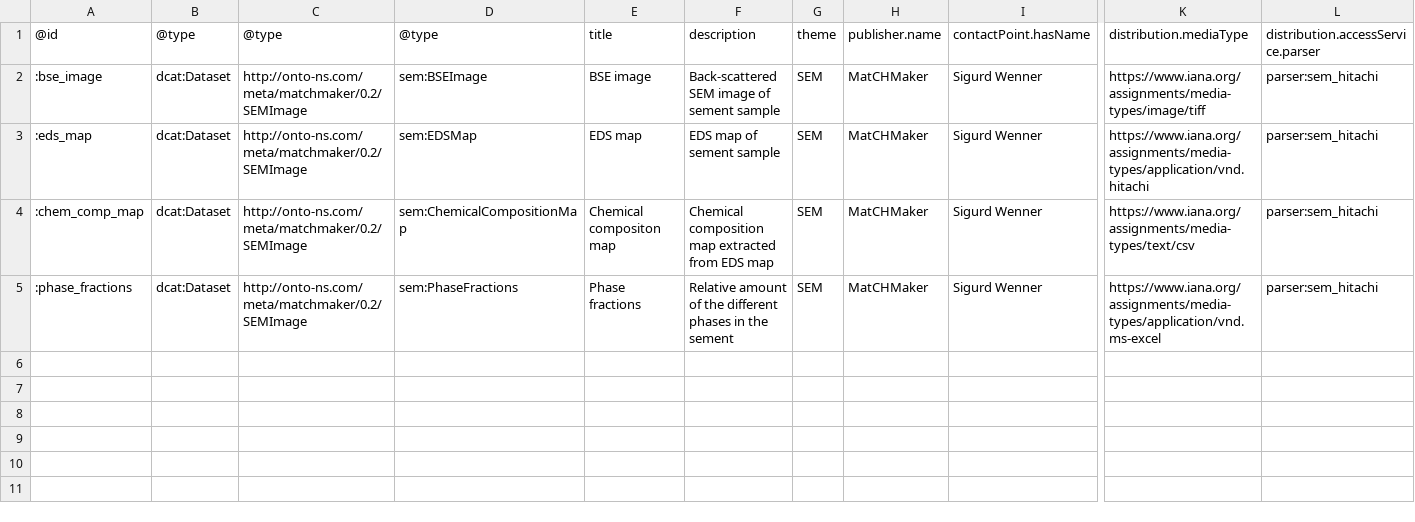
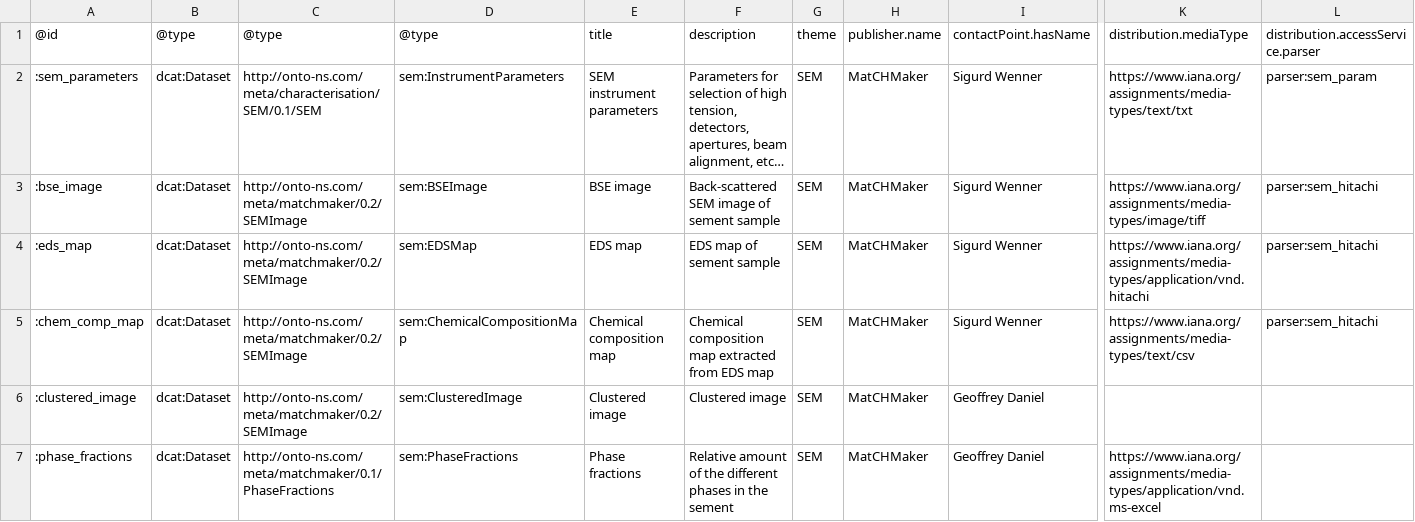
Before and after one commit to HEU-MatCHMaker/DataDocumentation, a CSV file: examples/CHADA-workflow/input/datasets.csv, drawn as a sheet; only a part is shown, gaps mark what is left out; addresses are those after the commit; rows hold the shown columns only; the diff names each change by its address in the sheet, - before the commit and + after, or states it on an @@ line.

```diff
--- a/examples/CHADA-workflow/input/datasets.csv
+++ b/examples/CHADA-workflow/input/datasets.csv
+row 2: :sem_parameters | dcat:Dataset | http://onto-ns.com/meta/characterisation/SEM/0.1/SEM | sem:InstrumentParameters | SEM instrument parameters | Parameters for selection of high tension, detectors, apertures, beam alignment, etc… | SEM | MatCHMaker | Sigurd Wenner | https://www.iana.org/assignments/media-types/text/txt | parser:sem_param
-E5: Chemical compositon map
+E5: Chemical composition map
+row 6: :clustered_image | dcat:Dataset | http://onto-ns.com/meta/matchmaker/0.2/SEMImage | sem:ClusteredImage | Clustered image | Clustered image | SEM | MatCHMaker | Geoffrey Daniel
-C7: http://onto-ns.com/meta/matchmaker/0.2/SEMImage
+C7: http://onto-ns.com/meta/matchmaker/0.1/PhaseFractions
-I7: Sigurd Wenner
+I7: Geoffrey Daniel
-L7: parser:sem_hitachi
+L7: (empty)
```
Also changed, not shown: examples/CHADA-workflow/input/material.csv, examples/CHADA-workflow/input/processes.csv, 1 other file.
